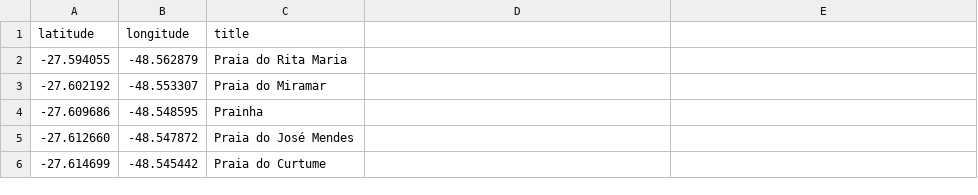
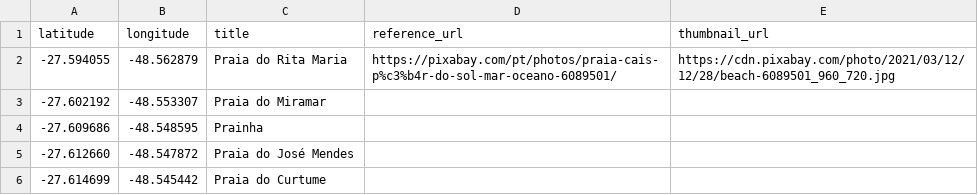
Before and after one commit to edulongodevgeo/modelo_webmaps4csv, a CSV file: data/beachs.csv, drawn as a sheet; only a part is shown.

```diff
--- a/data/beachs.csv
+++ b/data/beachs.csv
@@ -1,3 +1,3 @@
-latitude,longitude,title
--27.594055,-48.562879,"Praia do Rita Maria"
+latitude,longitude,title,reference_url,thumbnail_url
+-27.594055,-48.562879,"Praia do Rita Maria",https://pixabay.com/pt/photos/praia-cais-p%c3%b4r-do-sol-mar-oceano-6089501/,https://cdn.pixabay.com/photo/2021/03/12/12/28/beach-6089501_960_720.jpg
 -27.602192,-48.553307,"Praia do Miramar"
```
Also changed, not shown: 2 other files.
